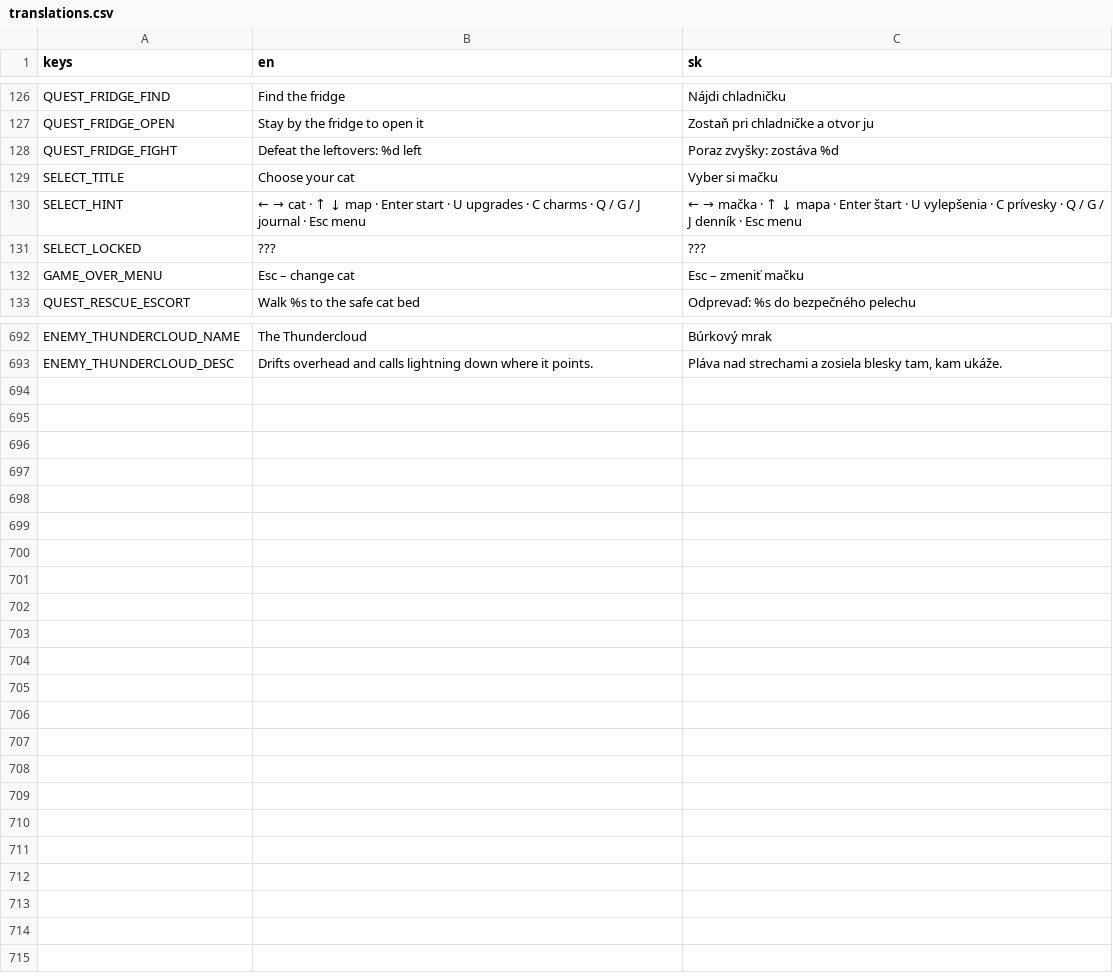
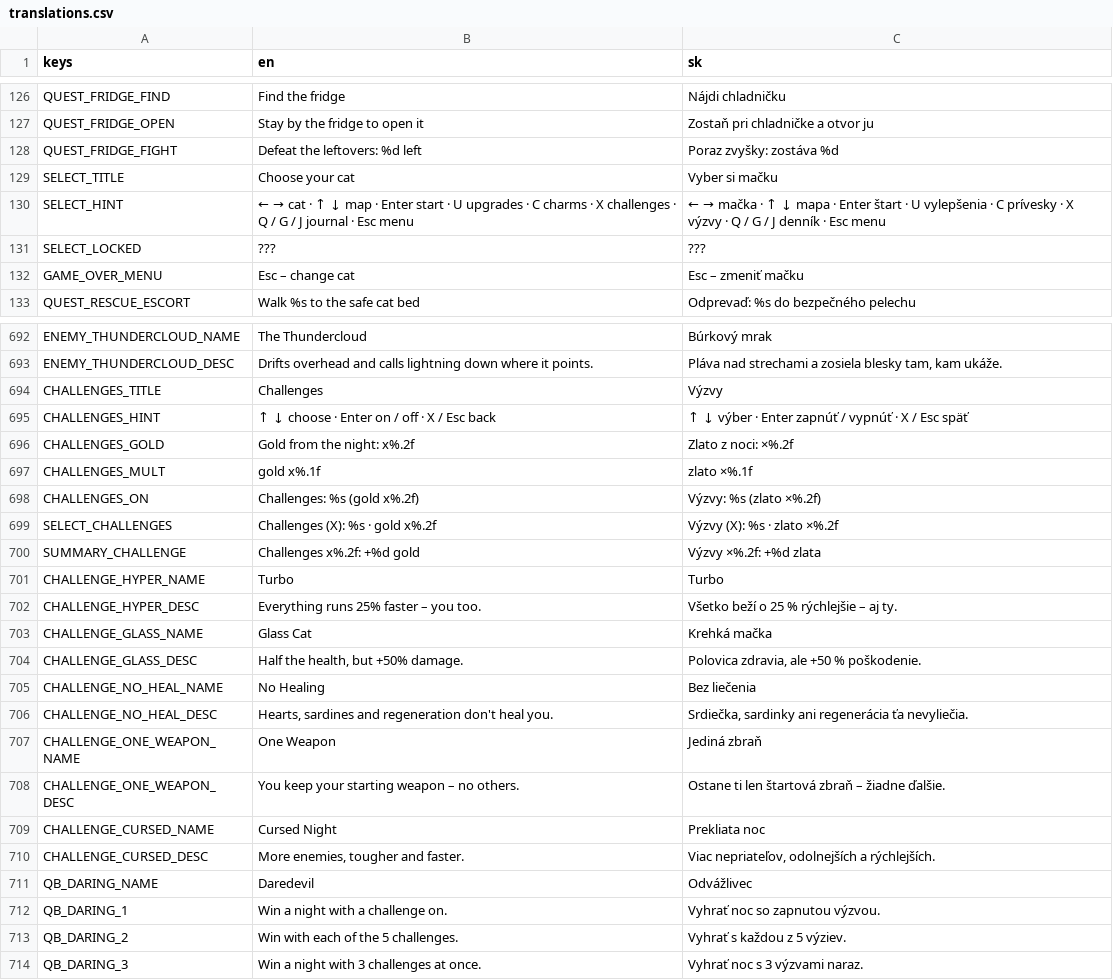
Before and after one commit to johnniccon01/cat-survivors, a CSV file: locale/translations.csv, drawn as a sheet; only a part is shown, gaps mark what is left out.

```diff
--- a/locale/translations.csv
+++ b/locale/translations.csv
@@ -129,3 +129,3 @@ QUEST_FRIDGE_FIGHT,Defeat the leftovers: %d left,Poraz zvyšky: zostáva %d
 SELECT_TITLE,Choose your cat,Vyber si mačku
-SELECT_HINT,← → cat · ↑ ↓ map · Enter start · U upgrades · C charms · Q / G / J journal · Esc menu,← → mačka · ↑ ↓ mapa · Enter štart · U vylepšenia · C prívesky · Q / G / J denník · Esc menu
+SELECT_HINT,← → cat · ↑ ↓ map · Enter start · U upgrades · C charms · X challenges · Q / G / J journal · Esc menu,← → mačka · ↑ ↓ mapa · Enter štart · U vylepšenia · C prívesky · X výzvy · Q / G / J denník · Esc menu
 SELECT_LOCKED,???,???
@@ -693 +693,22 @@ ENEMY_THUNDERCLOUD_NAME,The Thundercloud,Búrkový mrak
 ENEMY_THUNDERCLOUD_DESC,Drifts overhead and calls lightning down where it points.,"Pláva nad strechami a zosiela blesky tam, kam ukáže."
+CHALLENGES_TITLE,Challenges,Výzvy
+CHALLENGES_HINT,↑ ↓ choose · Enter on / off · X / Esc back,↑ ↓ výber · Enter zapnúť / vypnúť · X / Esc späť
+CHALLENGES_GOLD,Gold from the night: x%.2f,Zlato z noci: ×%.2f
+CHALLENGES_MULT,gold x%.1f,zlato ×%.1f
+CHALLENGES_ON,Challenges: %s (gold x%.2f),Výzvy: %s (zlato ×%.2f)
+SELECT_CHALLENGES,Challenges (X): %s · gold x%.2f,Výzvy (X): %s · zlato ×%.2f
+SUMMARY_CHALLENGE,Challenges x%.2f: +%d gold,Výzvy ×%.2f: +%d zlata
+CHALLENGE_HYPER_NAME,Turbo,Turbo
+CHALLENGE_HYPER_DESC,Everything runs 25% faster – you too.,Všetko beží o 25 % rýchlejšie – aj ty.
+CHALLENGE_GLASS_NAME,Glass Cat,Krehká mačka
+CHALLENGE_GLASS_DESC,"Half the health, but +50% damage.","Polovica zdravia, ale +50 % poškodenie."
+CHALLENGE_NO_HEAL_NAME,No Healing,Bez liečenia
+CHALLENGE_NO_HEAL_DESC,"Hearts, sardines and regeneration don't heal you.","Srdiečka, sardinky ani regenerácia ťa nevyliečia."
+CHALLENGE_ONE_WEAPON_NAME,One Weapon,Jediná zbraň
+CHALLENGE_ONE_WEAPON_DESC,You keep your starting weapon – no others.,Ostane ti len štartová zbraň – žiadne ďalšie.
+CHALLENGE_CURSED_NAME,Cursed Night,Prekliata noc
+CHALLENGE_CURSED_DESC,"More enemies, tougher and faster.","Viac nepriateľov, odolnejších a rýchlejších."
+QB_DARING_NAME,Daredevil,Odvážlivec
+QB_DARING_1,Win a night with a challenge on.,Vyhrať noc so zapnutou výzvou.
+QB_DARING_2,Win with each of the 5 challenges.,Vyhrať s každou z 5 výziev.
+QB_DARING_3,Win a night with 3 challenges at once.,Vyhrať noc s 3 výzvami naraz.
```
Also changed, not shown: 14 other files.
